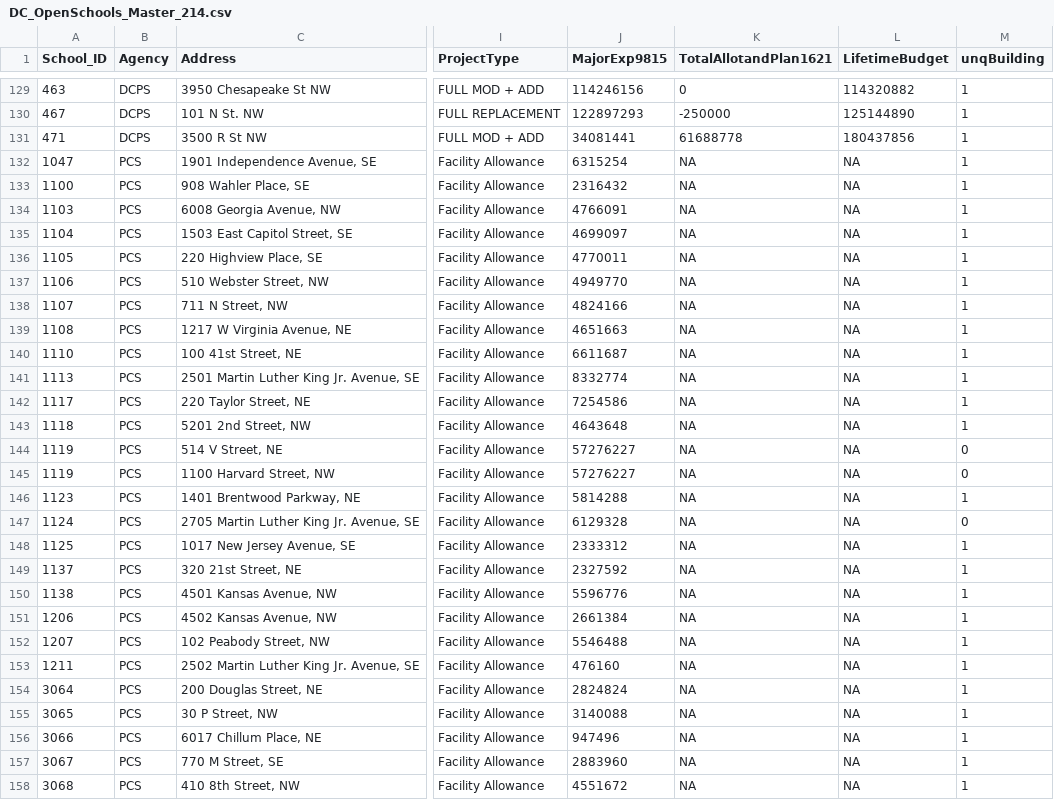
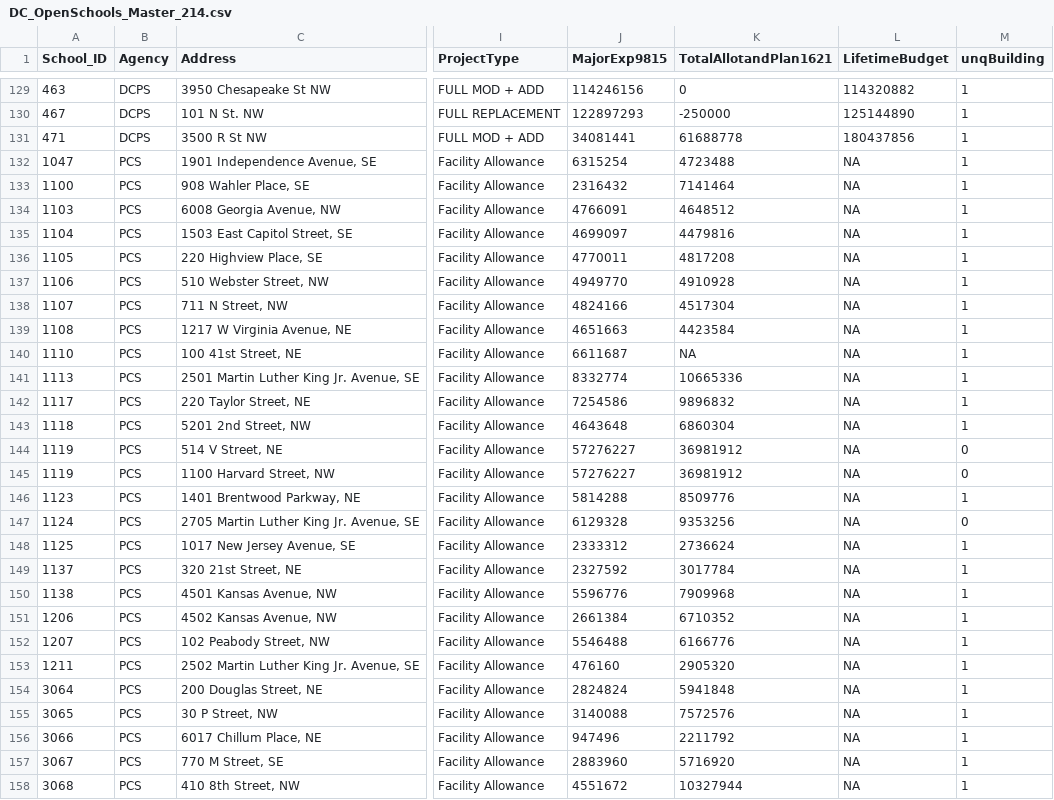
Before and after one commit to civictechdc/school-modernization, a CSV file: Output Data/DC_OpenSchools_Master_214.csv, drawn as a sheet; only a part is shown, gaps mark what is left out; the diff covers the shown part only; the diff names each change by its address in the sheet, - before the commit and + after, or states it on an @@ line.

```diff
--- a/Output Data/DC_OpenSchools_Master_214.csv
+++ b/Output Data/DC_OpenSchools_Master_214.csv
-K132 (TotalAllotandPlan1621): NA
+K132 (TotalAllotandPlan1621): 4723488
-K133 (TotalAllotandPlan1621): NA
+K133 (TotalAllotandPlan1621): 7141464
-K134 (TotalAllotandPlan1621): NA
+K134 (TotalAllotandPlan1621): 4648512
-K135 (TotalAllotandPlan1621): NA
+K135 (TotalAllotandPlan1621): 4479816
-K136 (TotalAllotandPlan1621): NA
+K136 (TotalAllotandPlan1621): 4817208
-K137 (TotalAllotandPlan1621): NA
+K137 (TotalAllotandPlan1621): 4910928
-K138 (TotalAllotandPlan1621): NA
+K138 (TotalAllotandPlan1621): 4517304
-K139 (TotalAllotandPlan1621): NA
+K139 (TotalAllotandPlan1621): 4423584
-K141 (TotalAllotandPlan1621): NA
+K141 (TotalAllotandPlan1621): 10665336
-K142 (TotalAllotandPlan1621): NA
+K142 (TotalAllotandPlan1621): 9896832
-K143 (TotalAllotandPlan1621): NA
+K143 (TotalAllotandPlan1621): 6860304
-K144:K145 (TotalAllotandPlan1621): NA
+K144:K145 (TotalAllotandPlan1621): 36981912
-K146 (TotalAllotandPlan1621): NA
+K146 (TotalAllotandPlan1621): 8509776
-K147 (TotalAllotandPlan1621): NA
+K147 (TotalAllotandPlan1621): 9353256
-K148 (TotalAllotandPlan1621): NA
+K148 (TotalAllotandPlan1621): 2736624
-K149 (TotalAllotandPlan1621): NA
+K149 (TotalAllotandPlan1621): 3017784
-K150 (TotalAllotandPlan1621): NA
+K150 (TotalAllotandPlan1621): 7909968
-K151 (TotalAllotandPlan1621): NA
+K151 (TotalAllotandPlan1621): 6710352
-K152 (TotalAllotandPlan1621): NA
+K152 (TotalAllotandPlan1621): 6166776
-K153 (TotalAllotandPlan1621): NA
+K153 (TotalAllotandPlan1621): 2905320
-K154 (TotalAllotandPlan1621): NA
+K154 (TotalAllotandPlan1621): 5941848
-K155 (TotalAllotandPlan1621): NA
+K155 (TotalAllotandPlan1621): 7572576
-K156 (TotalAllotandPlan1621): NA
+K156 (TotalAllotandPlan1621): 2211792
-K157 (TotalAllotandPlan1621): NA
+K157 (TotalAllotandPlan1621): 5716920
-K158 (TotalAllotandPlan1621): NA
+K158 (TotalAllotandPlan1621): 10327944
```
Also changed, not shown: 92 edited cells elsewhere in this file, Output Data/DC_Bubbles_Master_214.csv, Output Data/DC_Schools_Master_214.csv, 1 other file.
